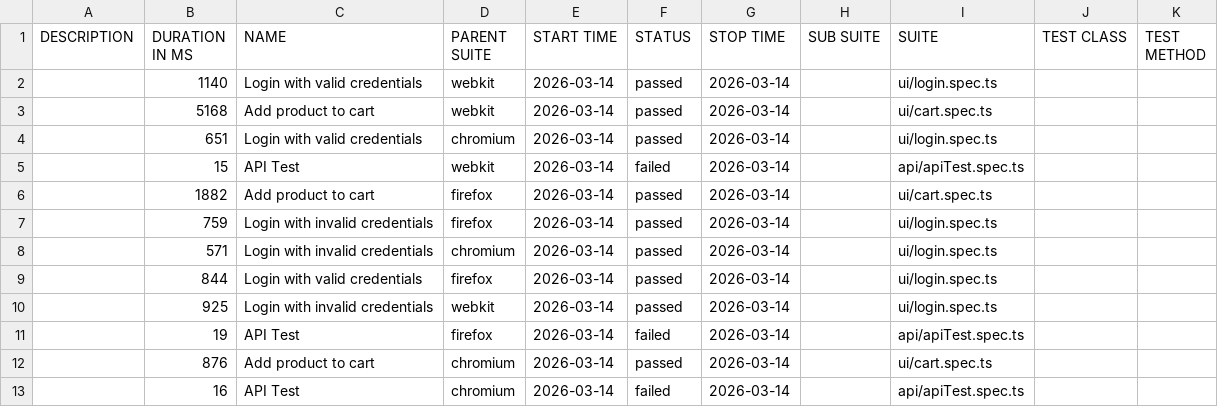
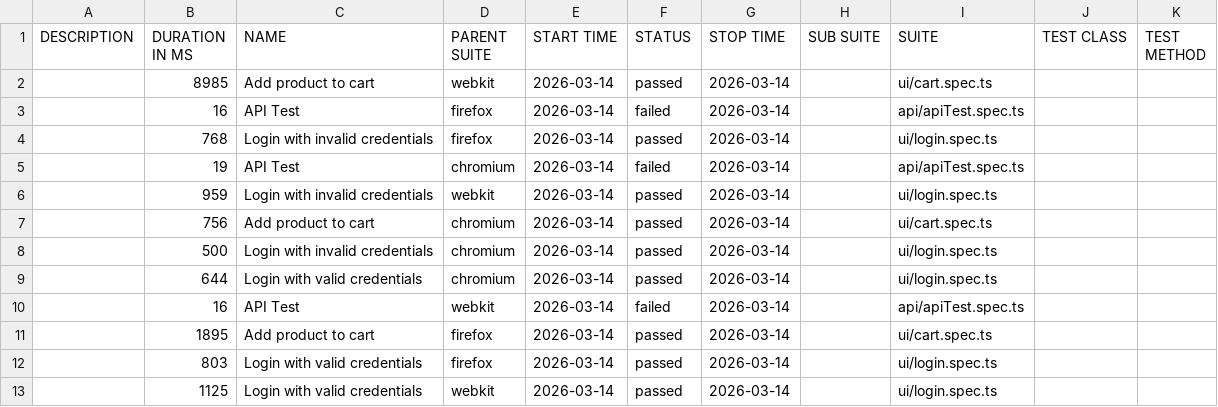
Before and after one commit to Ash-leyPereira/playwright-ts-framework, a CSV file: data/suites.csv, drawn as a sheet.

```diff
--- a/data/suites.csv
+++ b/data/suites.csv
@@ -1,13 +1,13 @@
 "DESCRIPTION","DURATION IN MS","NAME","PARENT SUITE","START TIME","STATUS","STOP TIME","SUB SUITE","SUITE","TEST CLASS","TEST METHOD"
-"","1140","Login with valid credentials","webkit","2026-03-14","passed","2026-03-14","","ui/login.spec.ts","",""
-"","5168","Add product to cart","webkit","2026-03-14","passed","2026-03-14","","ui/cart.spec.ts","",""
-"","651","Login with valid credentials","chromium","2026-03-14","passed","2026-03-14","","ui/login.spec.ts","",""
-"","15","API Test","webkit","2026-03-14","failed","2026-03-14","","api/apiTest.spec.ts","",""
-"","1882","Add product to cart","firefox","2026-03-14","passed","2026-03-14","","ui/cart.spec.ts","",""
-"","759","Login with invalid credentials","firefox","2026-03-14","passed","2026-03-14","","ui/login.spec.ts","",""
-"","571","Login with invalid credentials","chromium","2026-03-14","passed","2026-03-14","","ui/login.spec.ts","",""
-"","844","Login with valid credentials","firefox","2026-03-14","passed","2026-03-14","","ui/login.spec.ts","",""
-"","925","Login with invalid credentials","webkit","2026-03-14","passed","2026-03-14","","ui/login.spec.ts","",""
-"","19","API Test","firefox","2026-03-14","failed","2026-03-14","","api/apiTest.spec.ts","",""
-"","876","Add product to cart","chromium","2026-03-14","passed","2026-03-14","","ui/cart.spec.ts","",""
-"","16","API Test","chromium","2026-03-14","failed","2026-03-14","","api/apiTest.spec.ts","",""
+"","8985","Add product to cart","webkit","2026-03-14","passed","2026-03-14","","ui/cart.spec.ts","",""
+"","16","API Test","firefox","2026-03-14","failed","2026-03-14","","api/apiTest.spec.ts","",""
+"","768","Login with invalid credentials","firefox","2026-03-14","passed","2026-03-14","","ui/login.spec.ts","",""
+"","19","API Test","chromium","2026-03-14","failed","2026-03-14","","api/apiTest.spec.ts","",""
+"","959","Login with invalid credentials","webkit","2026-03-14","passed","2026-03-14","","ui/login.spec.ts","",""
+"","756","Add product to cart","chromium","2026-03-14","passed","2026-03-14","","ui/cart.spec.ts","",""
+"","500","Login with invalid credentials","chromium","2026-03-14","passed","2026-03-14","","ui/login.spec.ts","",""
+"","644","Login with valid credentials","chromium","2026-03-14","passed","2026-03-14","","ui/login.spec.ts","",""
+"","16","API Test","webkit","2026-03-14","failed","2026-03-14","","api/apiTest.spec.ts","",""
+"","1895","Add product to cart","firefox","2026-03-14","passed","2026-03-14","","ui/cart.spec.ts","",""
+"","803","Login with valid credentials","firefox","2026-03-14","passed","2026-03-14","","ui/login.spec.ts","",""
+"","1125","Login with valid credentials","webkit","2026-03-14","passed","2026-03-14","","ui/login.spec.ts","",""
```
Also changed, not shown: 51 other files.
